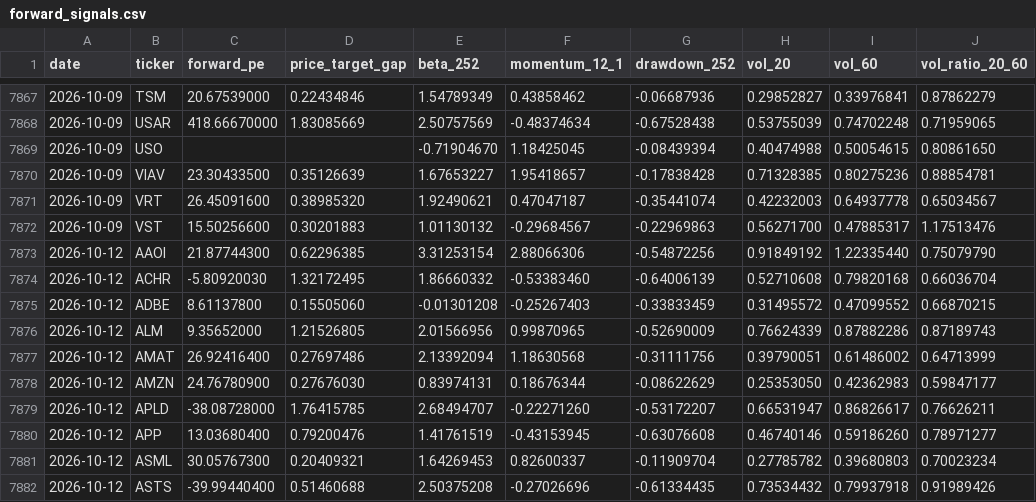
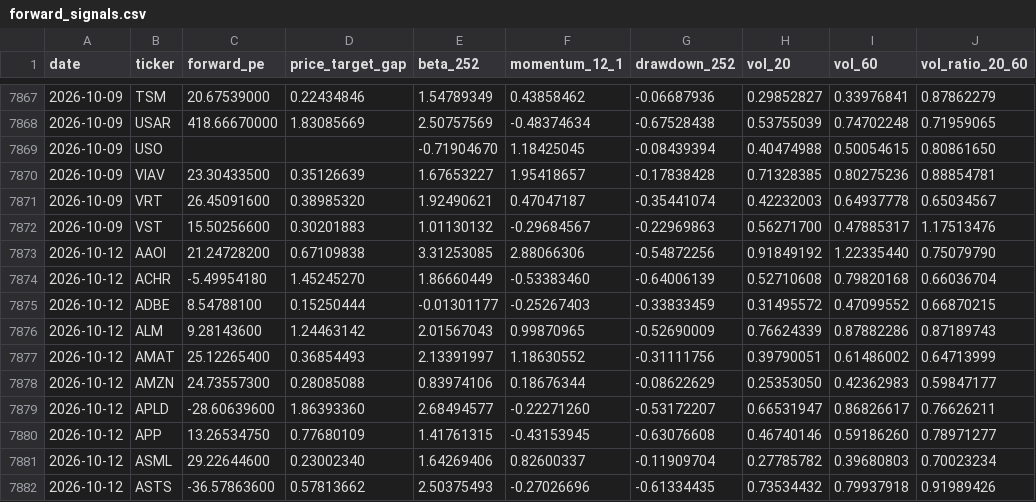
Before and after one commit to kyu6545-dot/mypage2, a CSV file: openbb-data-pipeline/data/forward_signals.csv, drawn as a sheet; only a part is shown, gaps mark what is left out; the diff covers the shown part only.

```diff
--- a/openbb-data-pipeline/data/forward_signals.csv
+++ b/openbb-data-pipeline/data/forward_signals.csv
@@ -7872,11 +7872,11 @@ date,ticker,forward_pe,price_target_gap,beta_252,momentum_12_1,drawdown_252,vol_
 2026-10-09,VST,15.50256600,0.30201883,1.01130132,-0.29684567,-0.22969863,0.56271700,0.47885317,1.17513476
-2026-10-12,AAOI,21.87744300,0.62296385,3.31253154,2.88066306,-0.54872256,0.91849192,1.22335440,0.75079790
-2026-10-12,ACHR,-5.80920030,1.32172495,1.86660332,-0.53383460,-0.64006139,0.52710608,0.79820168,0.66036704
-2026-10-12,ADBE,8.61137800,0.15505060,-0.01301208,-0.25267403,-0.33833459,0.31495572,0.47099552,0.66870215
-2026-10-12,ALM,9.35652000,1.21526805,2.01566956,0.99870965,-0.52690009,0.76624339,0.87882286,0.87189743
-2026-10-12,AMAT,26.92416400,0.27697486,2.13392094,1.18630568,-0.31111756,0.39790051,0.61486002,0.64713999
-2026-10-12,AMZN,24.76780900,0.27676030,0.83974131,0.18676344,-0.08622629,0.25353050,0.42362983,0.59847177
-2026-10-12,APLD,-38.08728000,1.76415785,2.68494707,-0.22271260,-0.53172207,0.66531947,0.86826617,0.76626211
-2026-10-12,APP,13.03680400,0.79200476,1.41761519,-0.43153945,-0.63076608,0.46740146,0.59186260,0.78971277
-2026-10-12,ASML,30.05767300,0.20409321,1.64269453,0.82600337,-0.11909704,0.27785782,0.39680803,0.70023234
-2026-10-12,ASTS,-39.99440400,0.51460688,2.50375208,-0.27026696,-0.61334435,0.73534432,0.79937918,0.91989426
+2026-10-12,AAOI,21.24728200,0.67109838,3.31253085,2.88066306,-0.54872256,0.91849192,1.22335440,0.75079790
+2026-10-12,ACHR,-5.49954180,1.45245270,1.86660449,-0.53383460,-0.64006139,0.52710608,0.79820168,0.66036704
+2026-10-12,ADBE,8.54788100,0.15250444,-0.01301177,-0.25267403,-0.33833459,0.31495572,0.47099552,0.66870215
+2026-10-12,ALM,9.28143600,1.24463142,2.01567043,0.99870965,-0.52690009,0.76624339,0.87882286,0.87189743
+2026-10-12,AMAT,25.12265400,0.36854493,2.13391997,1.18630552,-0.31111756,0.39790051,0.61486002,0.64713999
+2026-10-12,AMZN,24.73557300,0.28085088,0.83974106,0.18676344,-0.08622629,0.25353050,0.42362983,0.59847177
+2026-10-12,APLD,-28.60639600,1.86393360,2.68494577,-0.22271260,-0.53172207,0.66531947,0.86826617,0.76626211
+2026-10-12,APP,13.26534750,0.77680109,1.41761315,-0.43153945,-0.63076608,0.46740146,0.59186260,0.78971277
+2026-10-12,ASML,29.22644600,0.23002340,1.64269406,0.82600337,-0.11909704,0.27785782,0.39680803,0.70023234
+2026-10-12,ASTS,-36.57863600,0.57813662,2.50375493,-0.27026696,-0.61334435,0.73534432,0.79937918,0.91989426
```
Also changed, not shown: 159 edited cells elsewhere in this file, openbb-data-pipeline/data/market_regime.csv, 2 other files.
